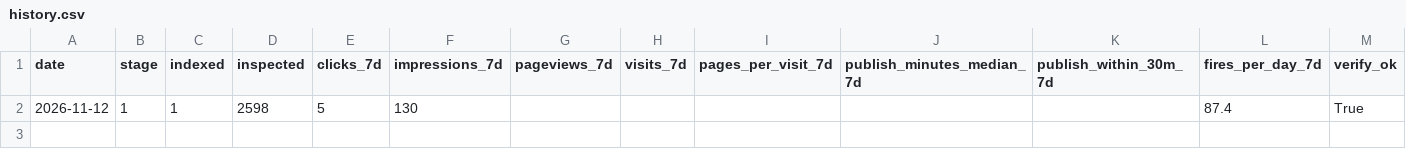
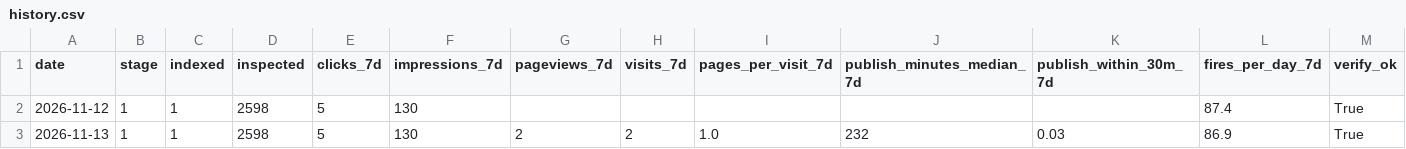
Before and after one commit to nekolab0/kaji23, a CSV file: ops/metrics/history.csv, drawn as a sheet; the diff names each change by its address in the sheet, - before the commit and + after, or states it on an @@ line.

```diff
--- a/ops/metrics/history.csv
+++ b/ops/metrics/history.csv
+row 3: 2026-11-13 | 1 | 1 | 2598 | 5 | 130 | 2 | 2 | 1.0 | 232 | 0.03 | 86.9 | True
```
Also changed, not shown: 9 other files.
